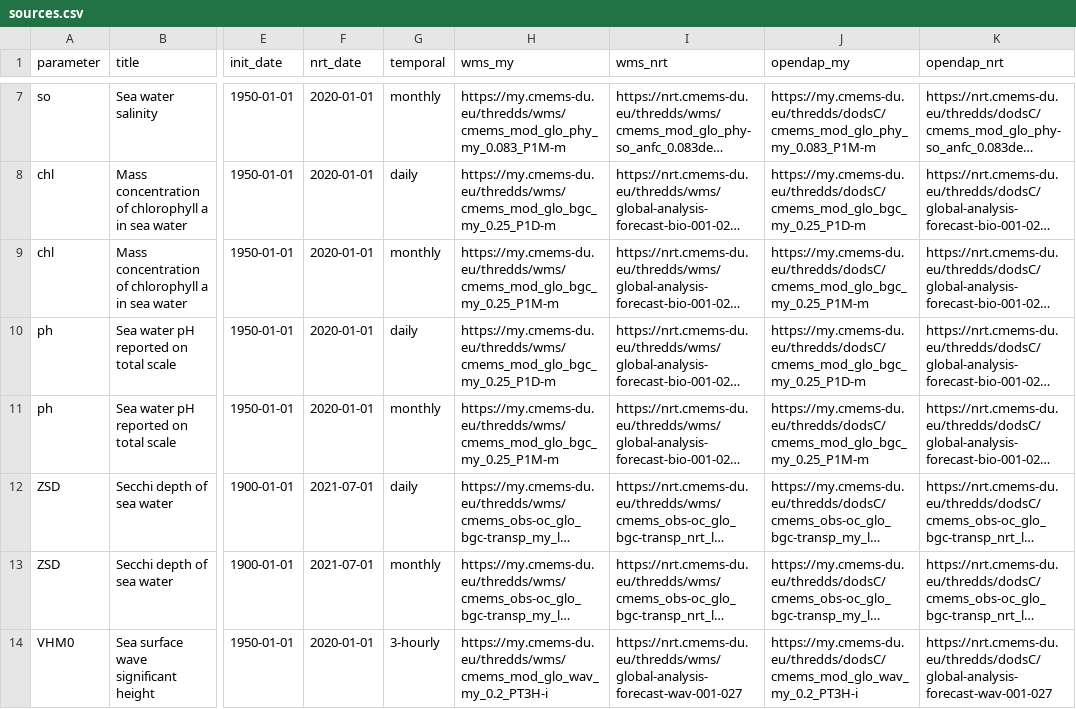
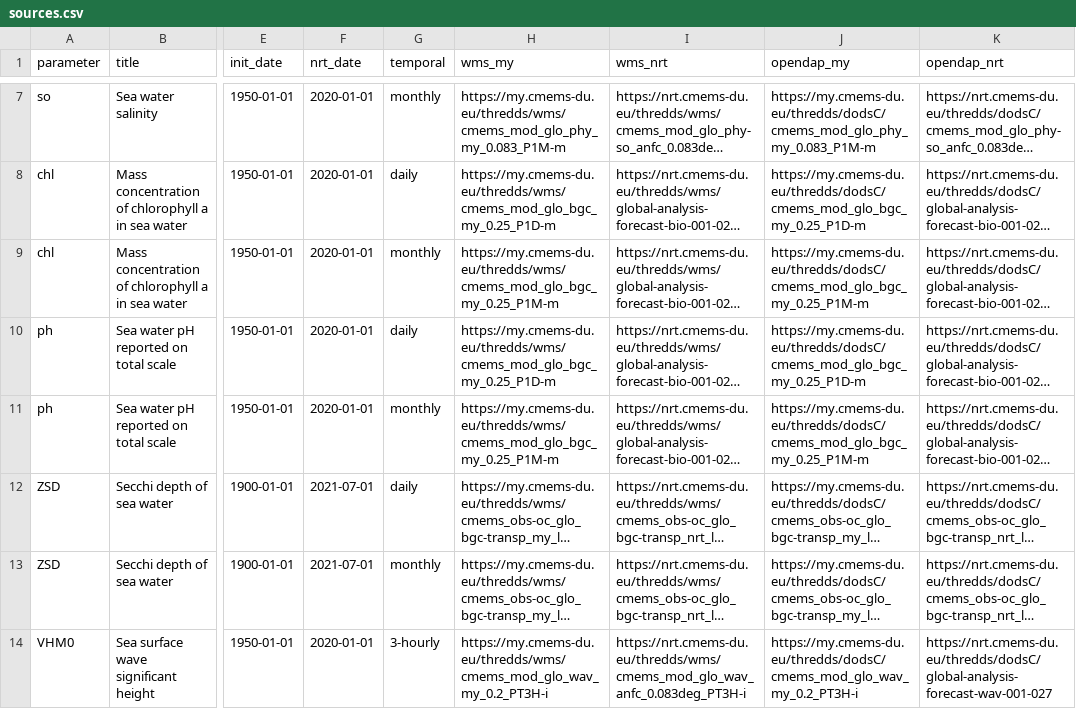
Before and after one commit to suhendra0812/cmems_dash, a CSV file: dash_app/assets/sources.csv, drawn as a sheet; only a part is shown, gaps mark what is left out; long unchanged cells end in …; the diff names each change by its address in the sheet, - before the commit and + after, or states it on an @@ line.

Commit message:
update url for wave nrt

```diff
--- a/dash_app/assets/sources.csv
+++ b/dash_app/assets/sources.csv
-I14 (wms_nrt): https://nrt.cmems-du.eu/thredds/wms/global-analysis-forecast-wav-001-027
+I14 (wms_nrt): https://nrt.cmems-du.eu/thredds/wms/cmems_mod_glo_wav_anfc_0.083deg_PT3H-i
```
